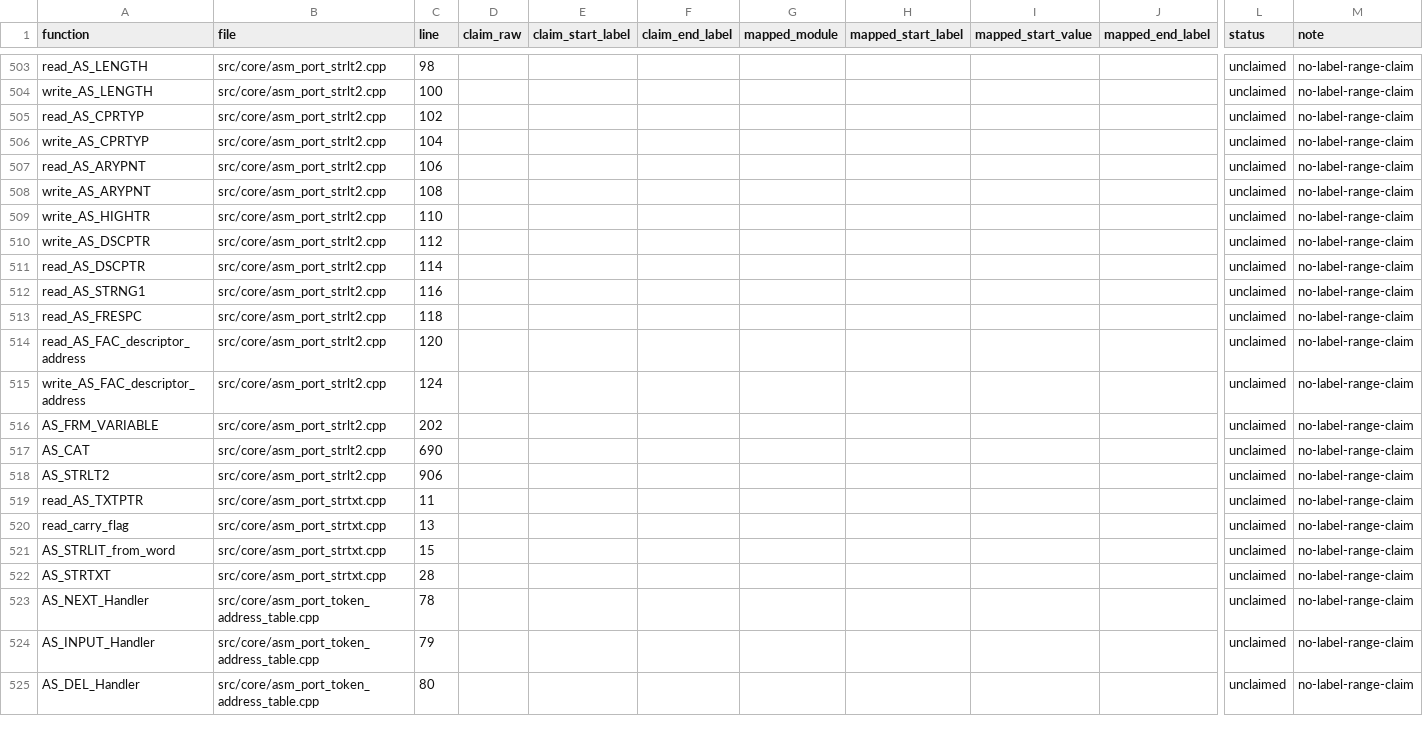
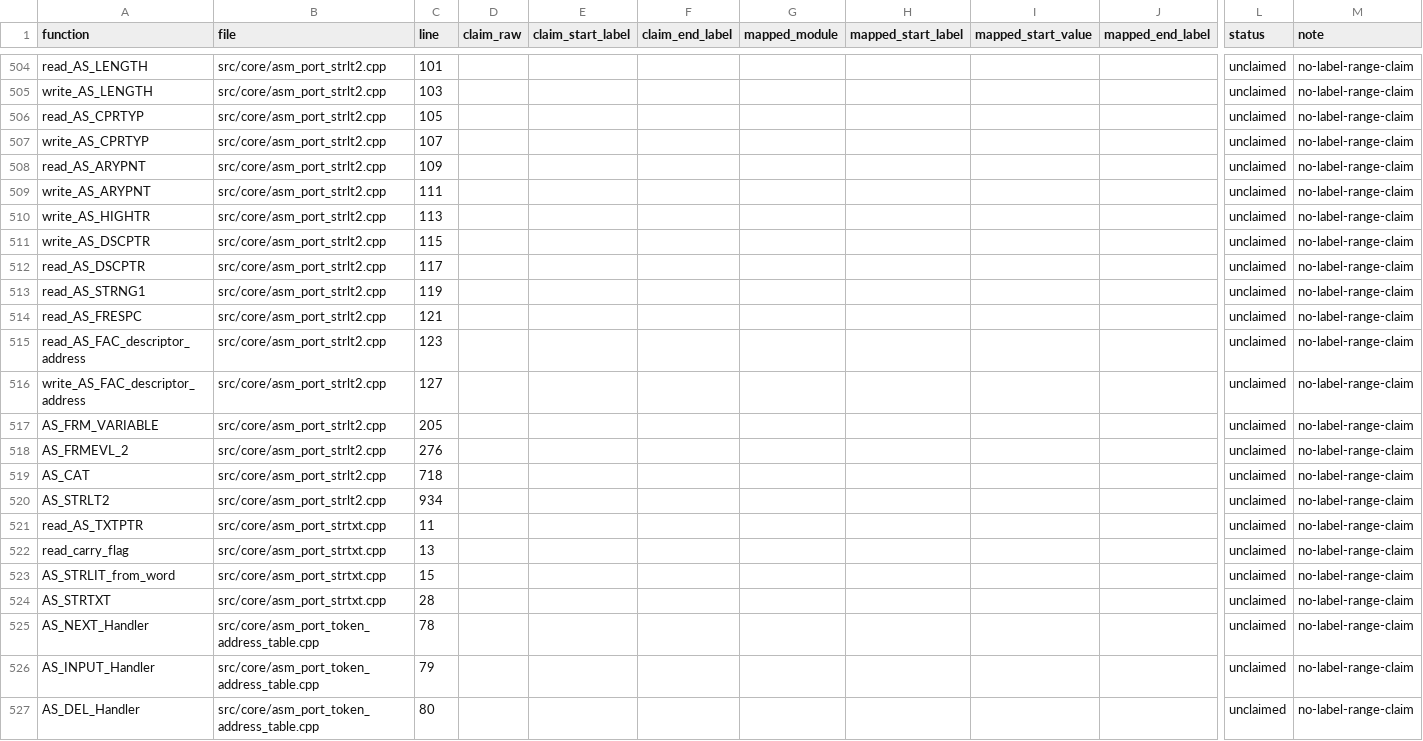
Before and after one commit to khmseu/ApplesoftNG, a TSV file: docs/symbol-implementation-map-claims.tsv, drawn as a sheet; only a part is shown, gaps mark what is left out; addresses are those after the commit; rows hold the shown columns only; the diff covers the shown part only; the diff names each change by its address in the sheet, - before the commit and + after, or states it on an @@ line.

Commit message:
feat(core): port AS_FN_ expression-dispatch slice
Implement AS_FN_ in asm_port_strlt2.cpp for the AS_FN_..AS_FRM_VARIABLE window, dispatching FN tokens to AS_FUNCT, SGN-and-above tokens to AS_UNARY, and lower tokens to AS_PARCHK.

Regenerate cross-reference and symbol implementation maps to reflect the new function-scoped claim coverage for the ported slice.

```diff
--- a/docs/symbol-implementation-map-claims.tsv
+++ b/docs/symbol-implementation-map-claims.tsv
-C504 (line): 98
+C504 (line): 101
-C505 (line): 100
+C505 (line): 103
-C506 (line): 102
+C506 (line): 105
-C507 (line): 104
+C507 (line): 107
-C508 (line): 106
+C508 (line): 109
-C509 (line): 108
+C509 (line): 111
-C510 (line): 110
+C510 (line): 113
-C511 (line): 112
+C511 (line): 115
-C512 (line): 114
+C512 (line): 117
-C513 (line): 116
+C513 (line): 119
-C514 (line): 118
+C514 (line): 121
-C515 (line): 120
+C515 (line): 123
-C516 (line): 124
+C516 (line): 127
-C517 (line): 202
+C517 (line): 205
+row 518: AS_FRMEVL_2 | src/core/asm_port_strlt2.cpp | 276 |  |  |  |  |  |  |  | unclaimed | no-label-range-claim
-C519 (line): 690
+C519 (line): 718
-C520 (line): 906
+C520 (line): 934
```
Also changed, not shown: 1 added row and 62 edited cells elsewhere in this file, docs/symbol-implementation-map.tsv, 2 other files.
